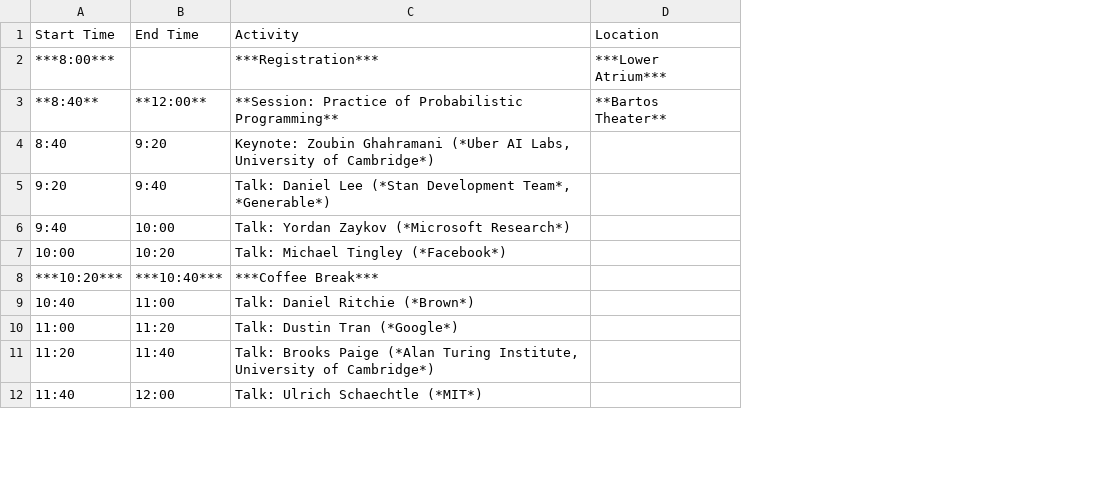
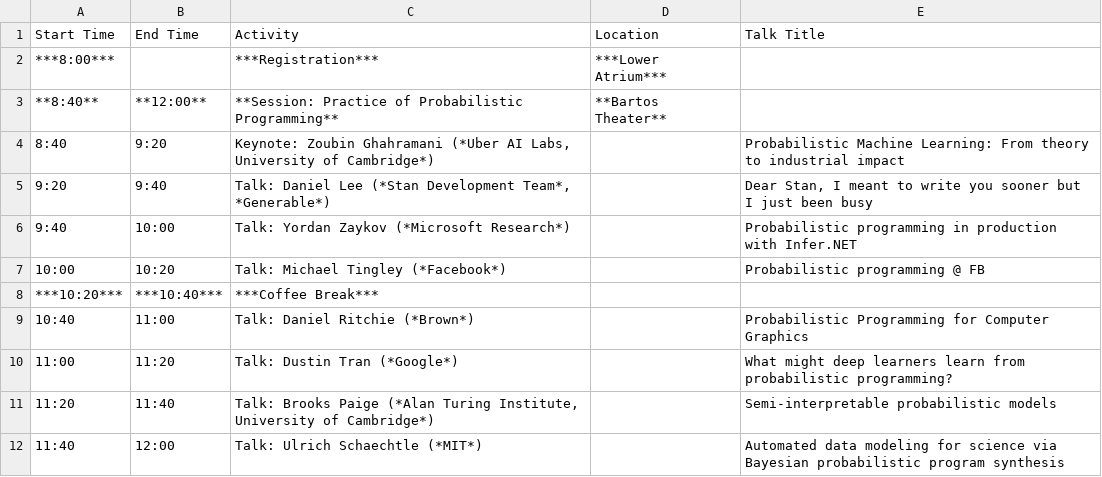
Before and after one commit to probprog-conference/probprog-conference.github.io, a CSV file: _data/schedule-oct5.csv, drawn as a sheet; only a part is shown; the diff names each change by its address in the sheet, - before the commit and + after, or states it on an @@ line.

Commit message:
updates to schedule

```diff
--- a/_data/schedule-oct5.csv
+++ b/_data/schedule-oct5.csv
+column E (Talk Title), rows 4-12: Probabilistic Machine Learning: From theory to industrial impact | Dear Stan, I meant to write you sooner but I just been busy | Probabilistic programming in production with Infer.NET | Probabilistic programming @ FB |  | Probabilistic Programming for Computer Graphics | What might deep learners learn from probabilistic programming? | Semi-interpretable probabilistic models | Automated data modeling for science via Bayesian probabilistic program synthesis
```
Also changed, not shown: _data/posters.csv, _data/schedule-oct4.csv, 2 other files.
